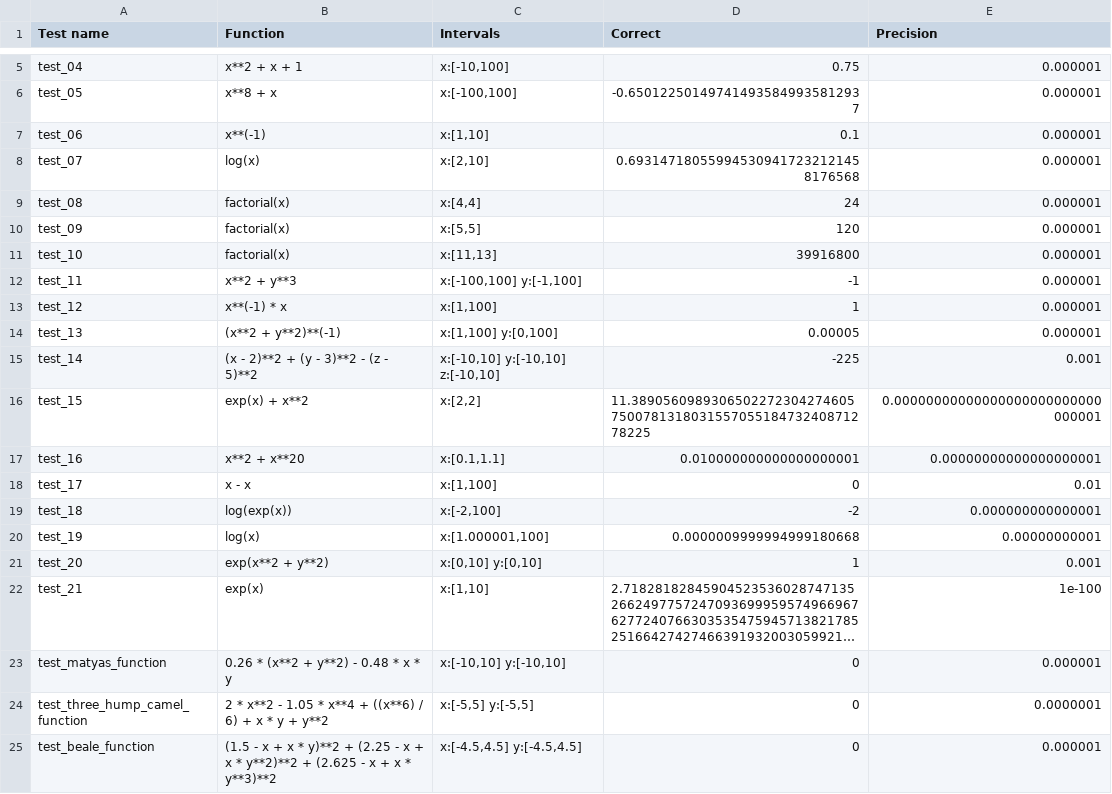
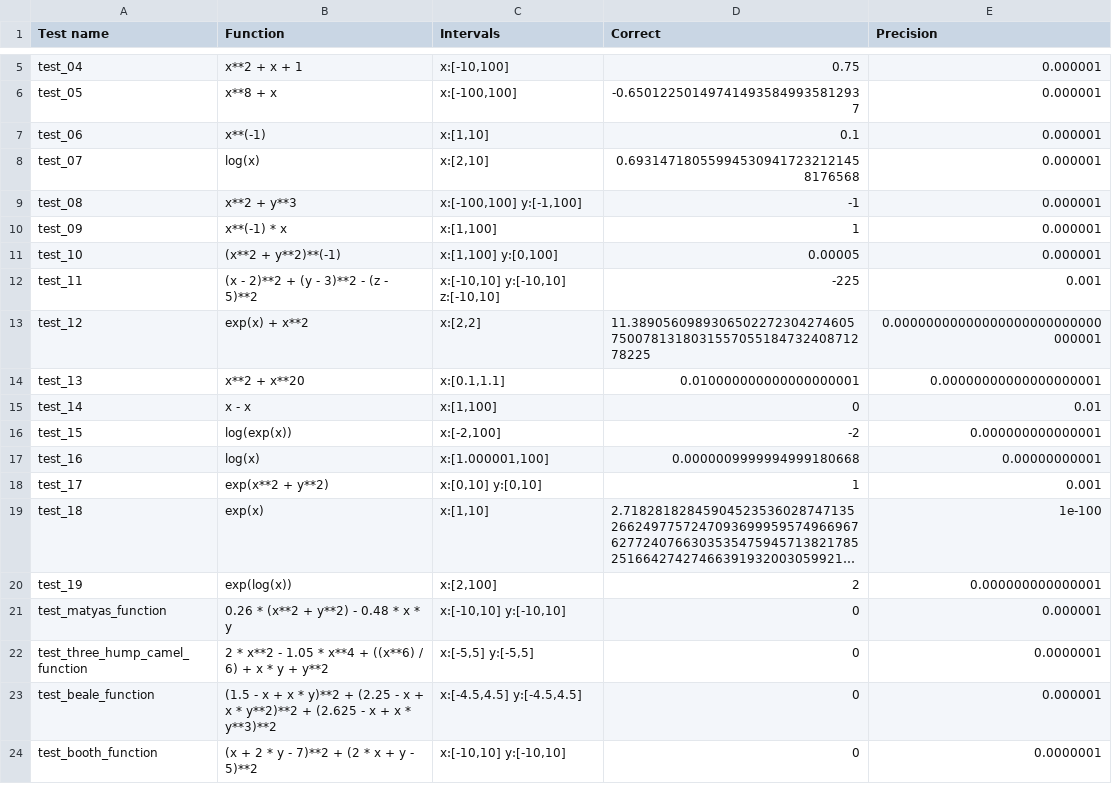
Before and after one commit to Polusummator/interval-min, a CSV file: test_extremum_estimator.csv, drawn as a sheet; only a part is shown, gaps mark what is left out; the shorter side is filled out with more unchanged rows; long unchanged cells end in …; removed rows and columns are numbered as before the commit, all else as after; the diff names each change by its address in the sheet, - before the commit and + after, or states it on an @@ line.

Commit message:
test changes

```diff
--- a/test_extremum_estimator.csv
+++ b/test_extremum_estimator.csv
-B9 (Function): factorial(x)
+B9 (Function): x**2 + y**3
-C9 (Intervals): x:[4,4]
+C9 (Intervals): x:[-100,100] y:[-1,100]
-D9 (Correct): 24
+D9 (Correct): -1
-B10 (Function): factorial(x)
+B10 (Function): x**(-1) * x
-C10 (Intervals): x:[5,5]
+C10 (Intervals): x:[1,100]
-D10 (Correct): 120
+D10 (Correct): 1
-row 11: test_10 | factorial(x) | x:[11,13] | 39916800 | 0.000001
-row 12: test_11 | x**2 + y**3 | x:[-100,100] y:[-1,100] | -1 | 0.000001
-row 13: test_12 | x**(-1) * x | x:[1,100] | 1 | 0.000001
-A11 (Test name): test_13
+A11 (Test name): test_10
-A12 (Test name): test_14
+A12 (Test name): test_11
-A13 (Test name): test_15
+A13 (Test name): test_12
-A14 (Test name): test_16
+A14 (Test name): test_13
-A15 (Test name): test_17
+A15 (Test name): test_14
-A16 (Test name): test_18
+A16 (Test name): test_15
-A17 (Test name): test_19
+A17 (Test name): test_16
-A18 (Test name): test_20
+A18 (Test name): test_17
-A19 (Test name): test_21
+A19 (Test name): test_18
+row 20: test_19 | exp(log(x)) | x:[2,100] | 2 | 0.000000000000001
```
Also changed, not shown: 1 other file.
